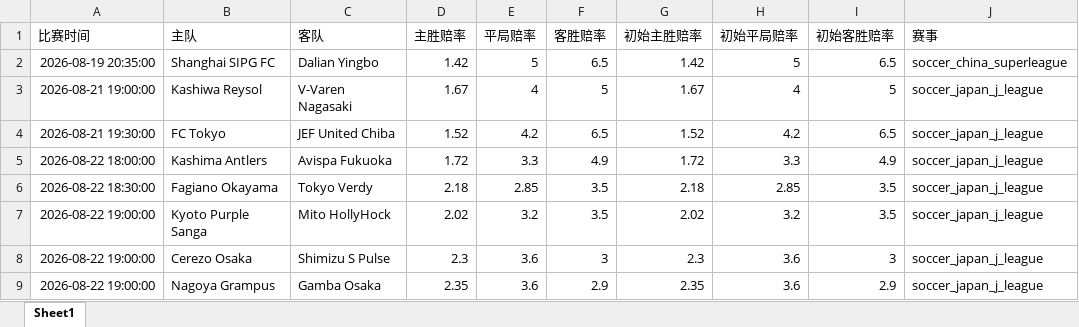
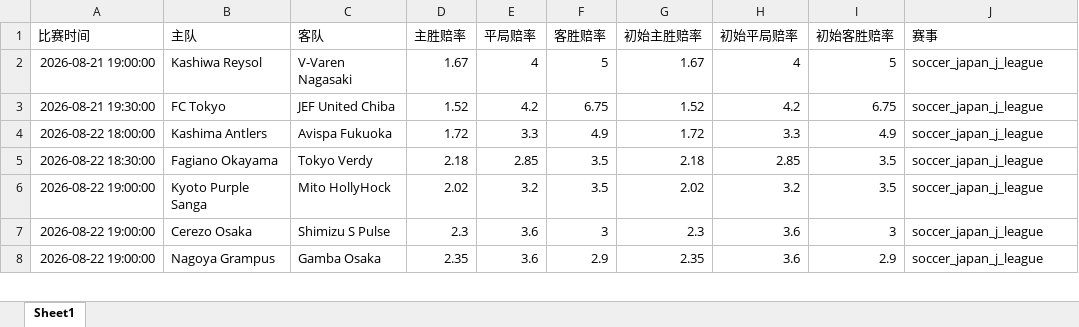
Before and after one commit to mynametengfei-coder/football_model, an Excel workbook: matches_with_odds.xlsx, sheet Sheet1, drawn as a sheet; only a part is shown; values as stored, in another font and other column widths than the file's, no borders; removed rows and columns are numbered as before the commit, all else as after; the diff covers the shown part only; the diff names each change by its address in the sheet, - before the commit and + after, or states it on an @@ line.

```diff
--- a/matches_with_odds.xlsx (sheet Sheet1)
+++ b/matches_with_odds.xlsx (sheet Sheet1)
-row 2: 2026-08-19 20:35:00 | Shanghai SIPG FC | Dalian Yingbo | 1.42 | 5 | 6.5 | 1.42 | 5 | 6.5 | soccer_china_superleague
-F3 (客胜赔率): 6.5
+F3 (客胜赔率): 6.75
-I3 (初始客胜赔率): 6.5
+I3 (初始客胜赔率): 6.75
```
Also changed, not shown: 30 edited cells elsewhere in this sheet, odds_history.xlsx.
